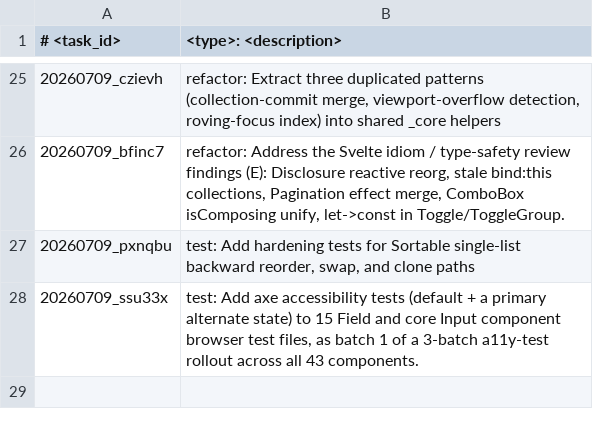
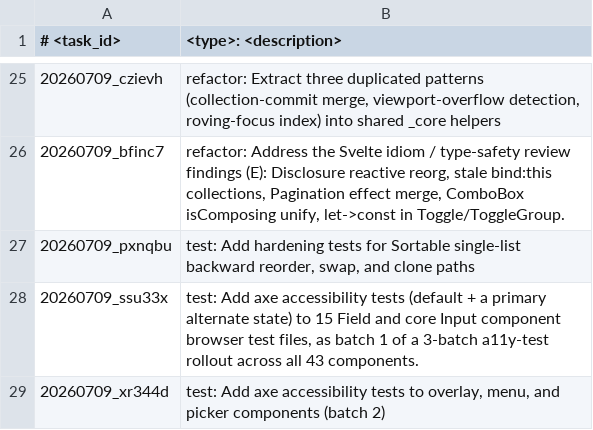
Before and after one commit to scirexs/svseeds-ui, a TSV file: .ws/task/INDEX.tsv, drawn as a sheet; only a part is shown, gaps mark what is left out; the diff names each change by its address in the sheet, - before the commit and + after, or states it on an @@ line.

Commit message:
test: add axe accessibility tests to overlay, menu, and picker components (batch 2)

```diff
--- a/.ws/task/INDEX.tsv
+++ b/.ws/task/INDEX.tsv
+row 29: 20260709_xr344d | test: Add axe accessibility tests to overlay, menu, and picker components (batch 2)
```
Also changed, not shown: 19 other files.
